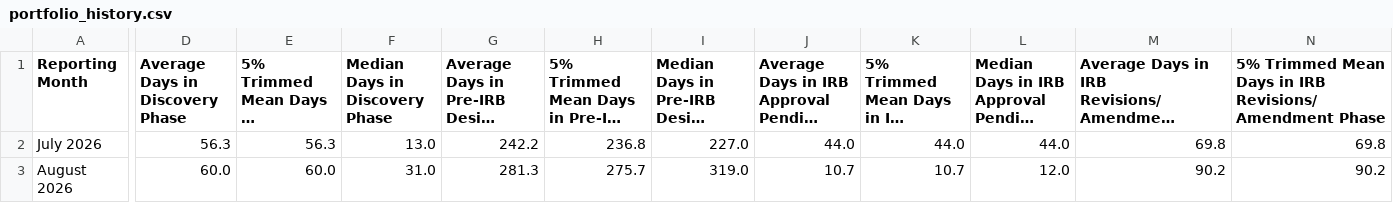
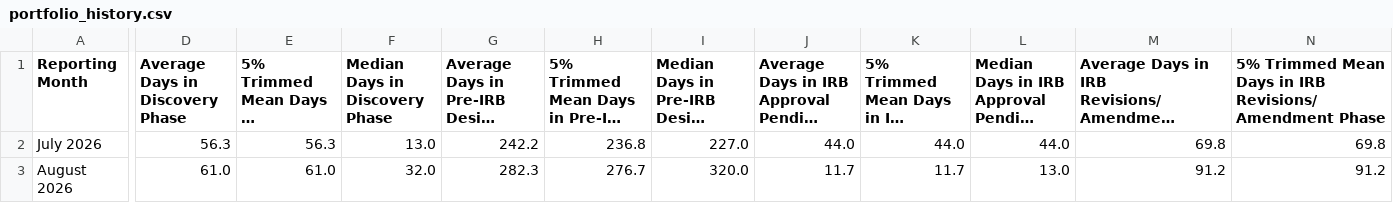
Before and after one commit to jacobgoheenlrh/drss-portfolio-metrics, a CSV file: portfolio_history.csv, drawn as a sheet; only a part is shown, gaps mark what is left out; long unchanged cells end in …; the diff covers the shown part only; the diff names each change by its address in the sheet, - before the commit and + after, or states it on an @@ line.

```diff
--- a/portfolio_history.csv
+++ b/portfolio_history.csv
-D3 (Average Days in Discovery Phase): 60.0
+D3 (Average Days in Discovery Phase): 61.0
-E3: 60.0
+E3: 61.0
-F3 (Median Days in Discovery Phase): 31.0
+F3 (Median Days in Discovery Phase): 32.0
-G3: 281.3
+G3: 282.3
-H3: 275.7
+H3: 276.7
-I3: 319.0
+I3: 320.0
-J3: 10.7
+J3: 11.7
-K3: 10.7
+K3: 11.7
-L3: 12.0
+L3: 13.0
-M3: 90.2
+M3: 91.2
-N3: 90.2
+N3: 91.2
```
Also changed, not shown: 17 edited cells elsewhere in this file.
